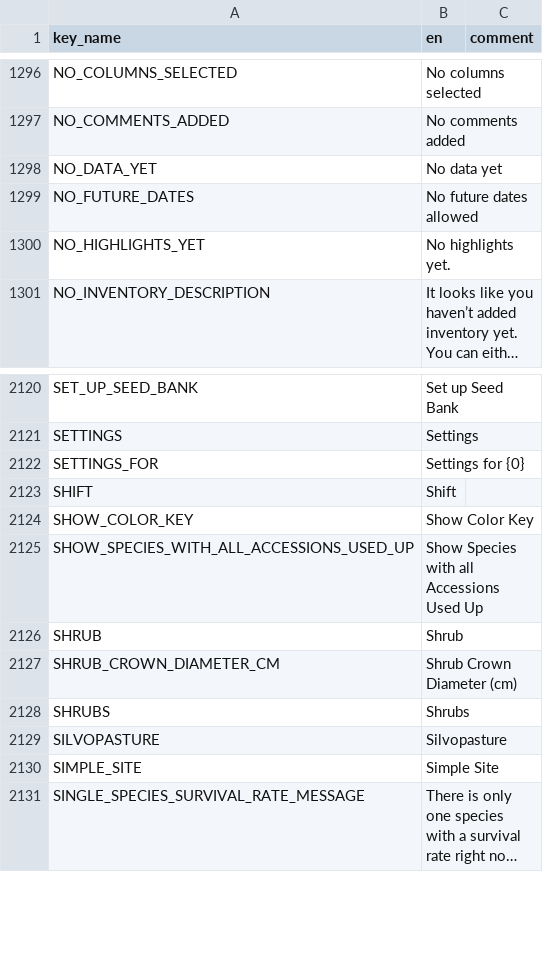
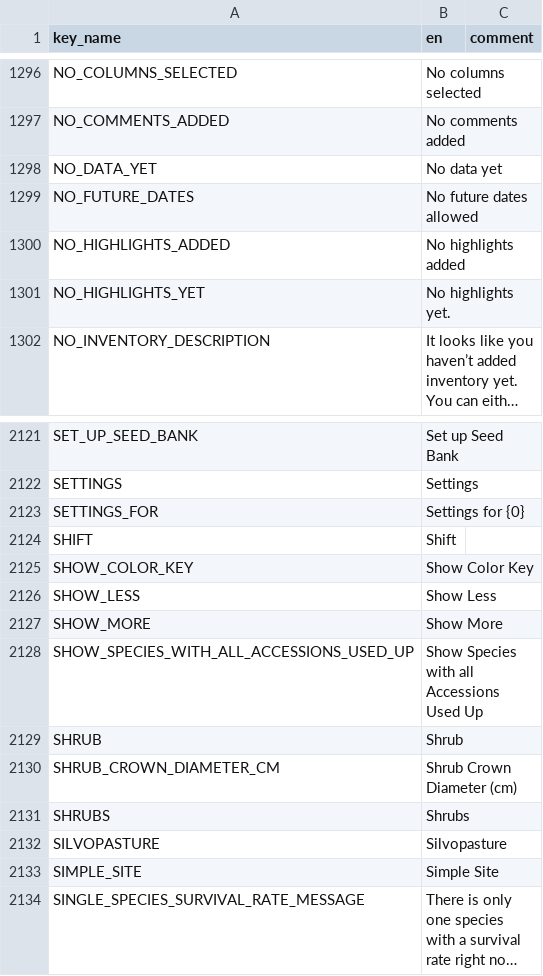
Before and after one commit to terraware/terraware-web, a CSV file: src/strings/csv/en.csv, drawn as a sheet; only a part is shown, gaps mark what is left out; long unchanged cells end in ….

```diff
--- a/src/strings/csv/en.csv
+++ b/src/strings/csv/en.csv
@@ -1302,2 +1302,3 @@ NO_DATA_YET,No data yet,
 NO_FUTURE_DATES,No future dates allowed,
+NO_HIGHLIGHTS_ADDED,No highlights added,
 NO_HIGHLIGHTS_YET,No highlights yet.,
@@ -2129,2 +2130,4 @@ SHIFT,Shift,
 SHOW_COLOR_KEY,Show Color Key,
+SHOW_LESS,Show Less,
+SHOW_MORE,Show More,
 SHOW_SPECIES_WITH_ALL_ACCESSIONS_USED_UP,Show Species with all Accessions Used Up,
```
Also changed, not shown: src/strings/csv/es.csv, src/strings/csv/fr.csv, 4 other files.
